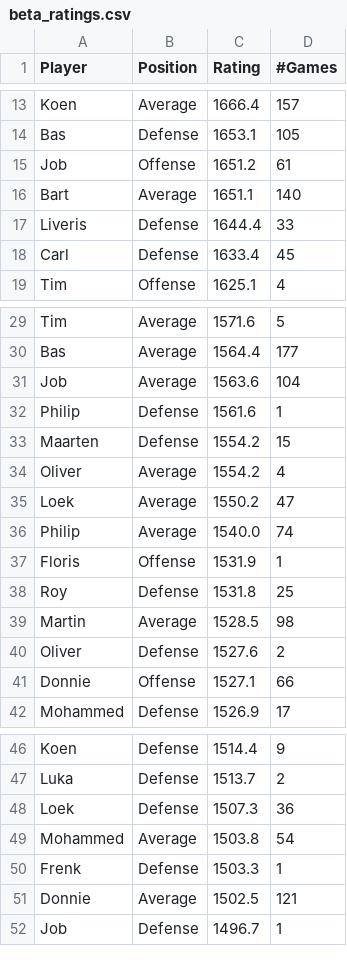
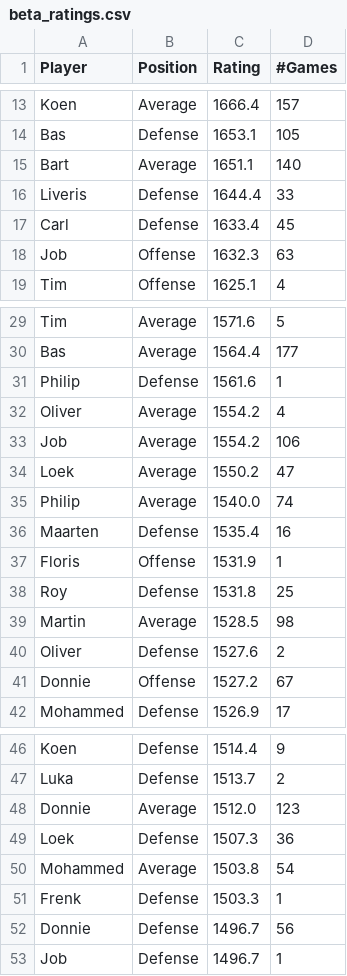
Before and after one commit to BartvonMeijenfeldt/fussball_rankings, a CSV file: beta_ratings.csv, drawn as a sheet; only a part is shown, gaps mark what is left out; the diff covers the shown part only.

```diff
--- a/beta_ratings.csv
+++ b/beta_ratings.csv
@@ -14,3 +14,2 @@ Koen,Average,1666.4,157
 Bas,Defense,1653.1,105
-Job,Offense,1651.2,61
 Bart,Average,1651.1,140
@@ -18,2 +17,3 @@ Liveris,Defense,1644.4,33
 Carl,Defense,1633.4,45
+Job,Offense,1632.3,63
 Tim,Offense,1625.1,4
@@ -30,8 +30,8 @@ Tim,Average,1571.6,5
 Bas,Average,1564.4,177
-Job,Average,1563.6,104
 Philip ,Defense,1561.6,1
-Maarten,Defense,1554.2,15
 Oliver,Average,1554.2,4
+Job,Average,1554.2,106
 Loek,Average,1550.2,47
 Philip,Average,1540.0,74
+Maarten,Defense,1535.4,16
 Floris,Offense,1531.9,1
@@ -40,3 +40,3 @@ Martin,Average,1528.5,98
 Oliver,Defense,1527.6,2
-Donnie,Offense,1527.1,66
+Donnie,Offense,1527.2,67
 Mohammed,Defense,1526.9,17
@@ -47,2 +47,3 @@ Koen,Defense,1514.4,9
 Luka,Defense,1513.7,2
+Donnie,Average,1512.0,123
 Loek,Defense,1507.3,36
@@ -50,3 +51,3 @@ Mohammed,Average,1503.8,54
 Frenk ,Defense,1503.3,1
-Donnie,Average,1502.5,121
+Donnie,Defense,1496.7,56
 Job ,Defense,1496.7,1
```
Also changed, not shown: 1 removed row and 11 edited cells elsewhere in this file, calculations.csv, results_table_football.csv, 1 other file.
